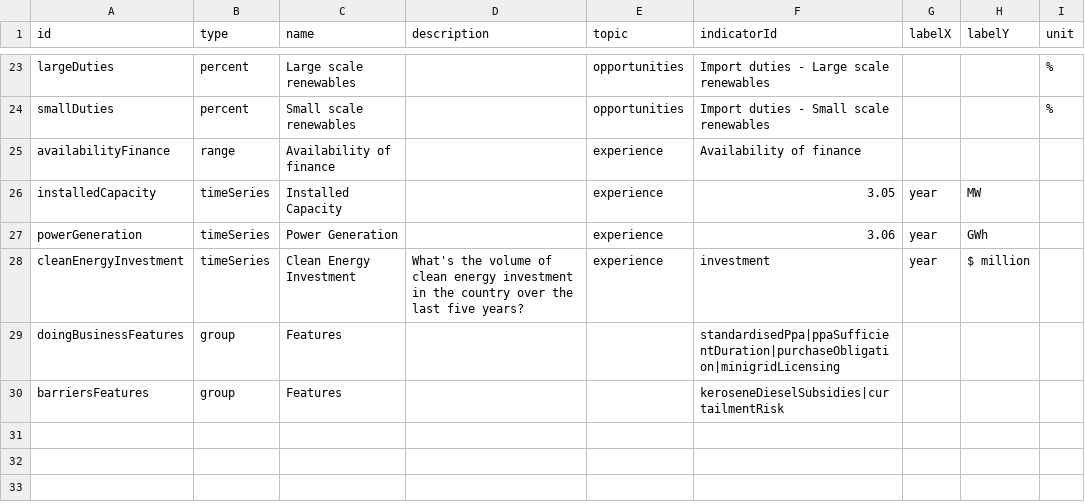
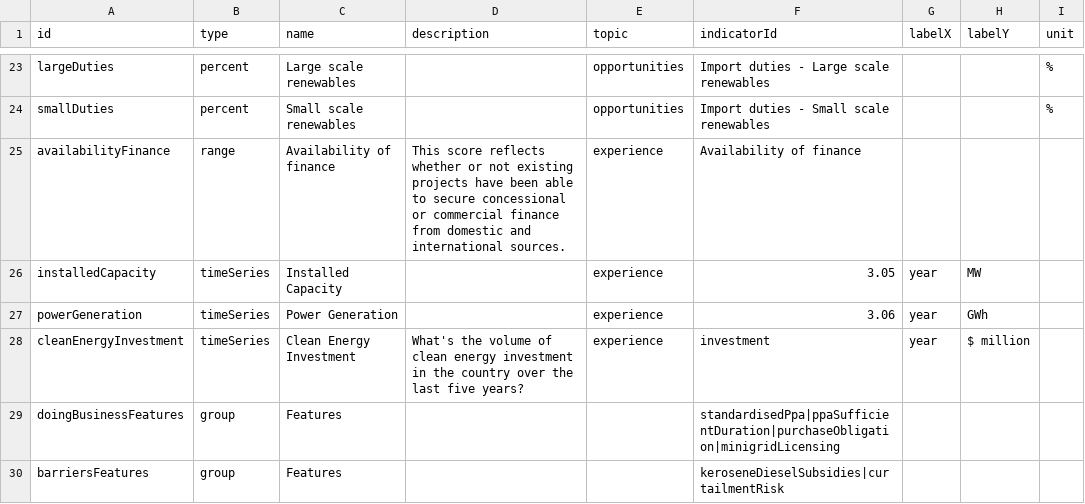
Before and after one commit to climatescope/cs-datapipeline, a CSV file: input/charts.csv, drawn as a sheet; only a part is shown, gaps mark what is left out.

Commit message:
Add availabilityFinance description

```diff
--- a/input/charts.csv
+++ b/input/charts.csv
@@ -24,3 +24,3 @@ largeDuties,percent,Large scale renewables,,opportunities,Import duties - Large
 smallDuties,percent,Small scale renewables,,opportunities,Import duties - Small scale renewables,,,%
-availabilityFinance,range,Availability of finance,,experience,Availability of finance,,,
+availabilityFinance,range,Availability of finance,This score reflects whether or not existing projects have been able to secure concessional or commercial finance from domestic and international sources.,experience,Availability of finance,,,
 installedCapacity,timeSeries,Installed Capacity,,experience,3.05,year,MW,
```
